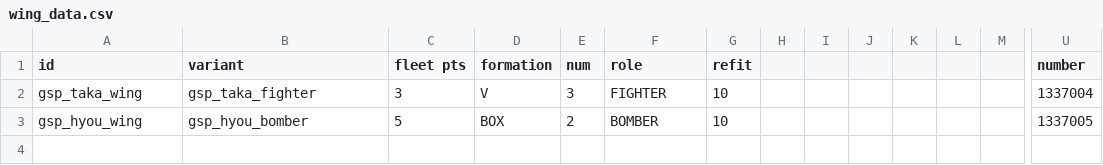
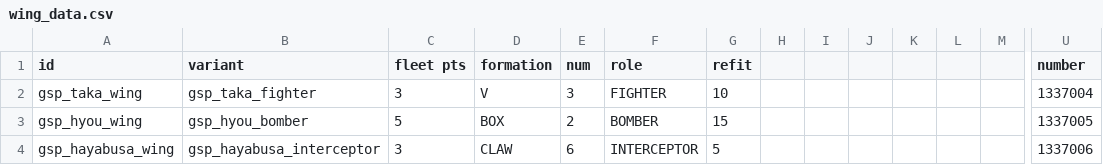
Before and after one commit to Trylobot/ss-gsp, a CSV file: data/hulls/wing_data.csv, drawn as a sheet; only a part is shown, gaps mark what is left out; rows hold the shown columns only; the diff names each change by its address in the sheet, - before the commit and + after, or states it on an @@ line.

```diff
--- a/data/hulls/wing_data.csv
+++ b/data/hulls/wing_data.csv
-G3 (refit): 10
+G3 (refit): 15
+row 4: gsp_hayabusa_wing | gsp_hayabusa_interceptor | 3 | CLAW | 6 | INTERCEPTOR | 5 |  |  |  |  |  |  | 1337006
```
Also changed, not shown: data/hulls/ship_data.csv, 8 other files.
